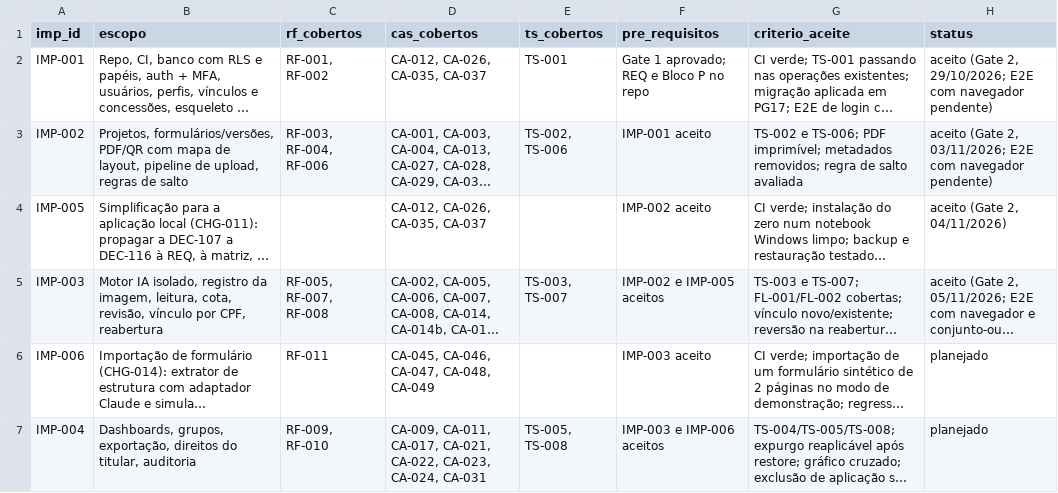
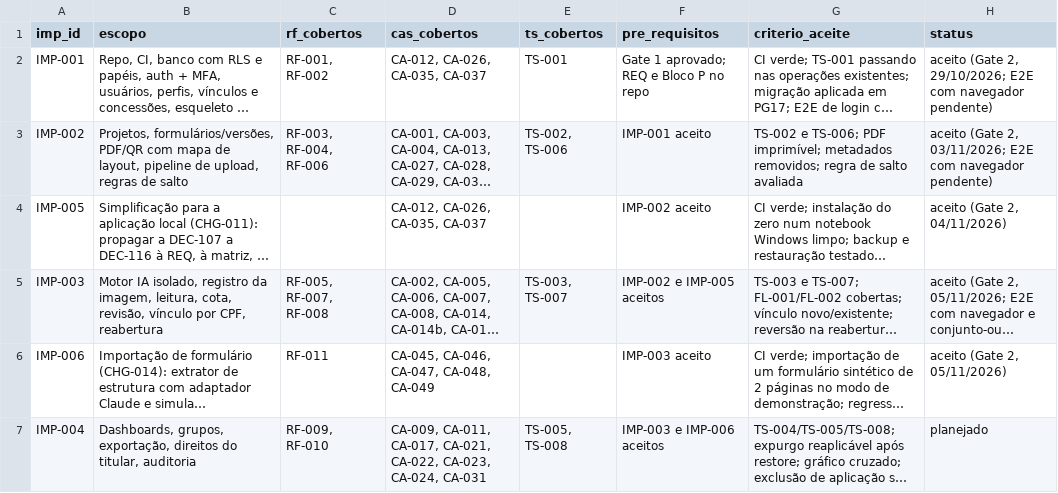
Before and after one commit to carlosyano/MinhaPesquisa, a CSV file: registros/plano_incrementos.csv, drawn as a sheet; long unchanged cells end in …; the diff names each change by its address in the sheet, - before the commit and + after, or states it on an @@ line.

```diff
--- a/registros/plano_incrementos.csv
+++ b/registros/plano_incrementos.csv
-H6 (status): planejado
+H6 (status): aceito (Gate 2, 05/11/2026)
```
Also changed, not shown: 3 other files.
